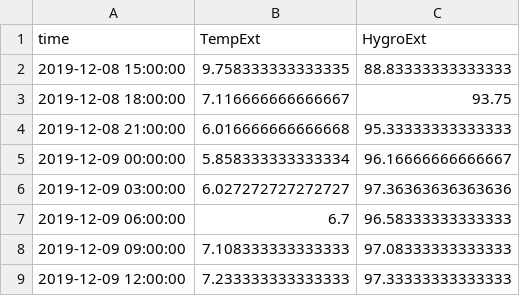
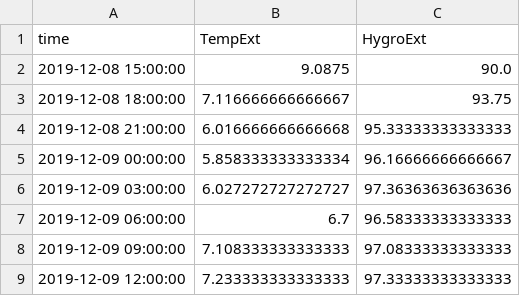
Before and after one commit to AlexandreVerept/Projet-AirIQ, a CSV file: 4_Production/datas/Ruche24h.csv, drawn as a sheet.

Commit message:
Lundi soir
Php et modèle production

```diff
--- a/4_Production/datas/Ruche24h.csv
+++ b/4_Production/datas/Ruche24h.csv
@@ -1,3 +1,3 @@
 time;TempExt;HygroExt
-2019-12-08 15:00:00;9.758333333333335;88.83333333333333
+2019-12-08 15:00:00;9.0875;90.0
 2019-12-08 18:00:00;7.116666666666667;93.75
```
Also changed, not shown: 4_Production/datas/predictionData.csv, 37 other files.
